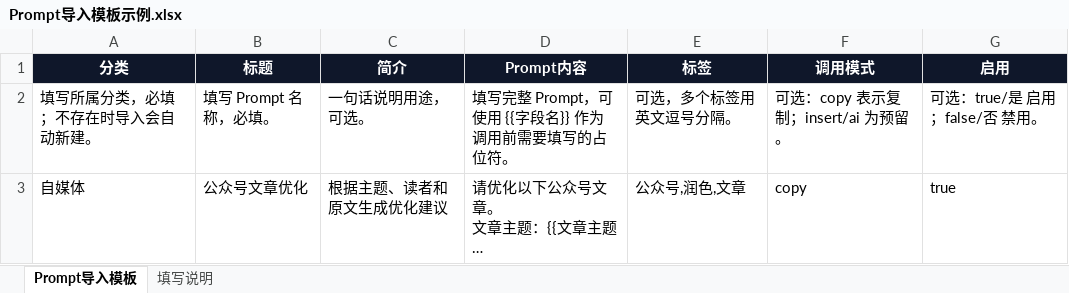
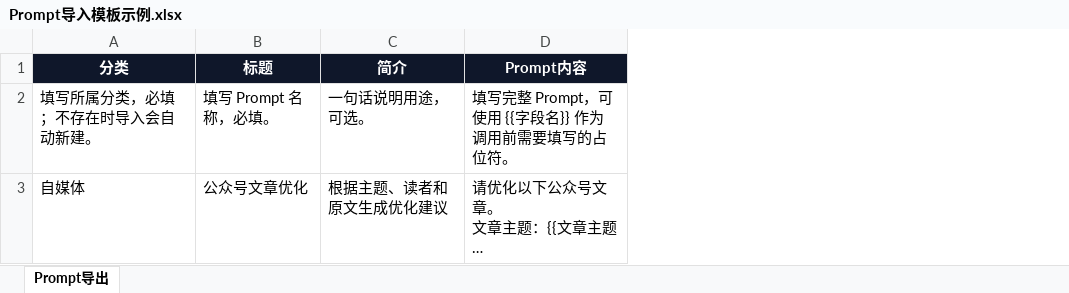
Before and after one commit to Abigale-cyber/Prompt_Manager, an Excel workbook: outputs/prompt-import-template/Prompt导入模板示例.xlsx, sheet Prompt导出, drawn as a sheet; long unchanged cells end in …; values as stored, in another font and other column widths than the file's, no borders; the diff names each change by its address in the sheet, - before the commit and + after, or states it on an @@ line.

```diff
--- a/outputs/prompt-import-template/Prompt导入模板示例.xlsx (sheet Prompt导出)
+++ b/outputs/prompt-import-template/Prompt导入模板示例.xlsx (sheet Prompt导出)
-sheet tab: Prompt导入模板
+sheet tab: Prompt导出
-sheet tab: 填写说明
-column E (标签), rows 2-3: 可选，多个标签用英文逗号分隔。 | 公众号,润色,文章
-column F (调用模式), rows 2-3: 可选：copy 表示复制；insert/ai 为预留。 | copy
-column G (启用), rows 2-3: 可选：true/是 启用；false/否 禁用。 | true
```
Also changed, not shown: outputs/content-system-prompts/content-system-outline-prompt-import-test.xlsx, outputs/content-system-prompts/content-system-prompts-first-row.xlsx, 10 other files.
